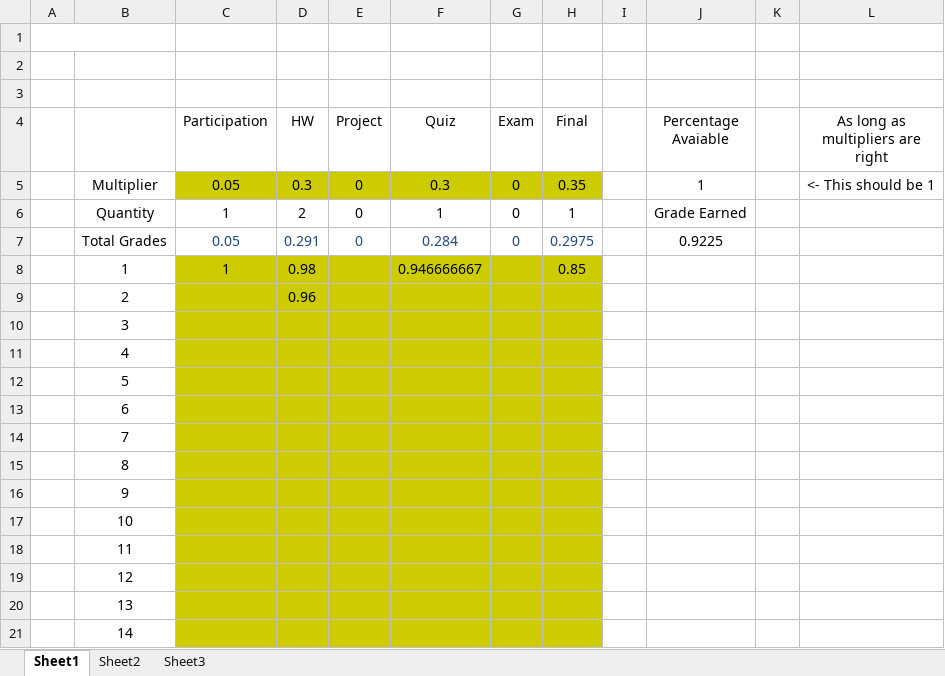
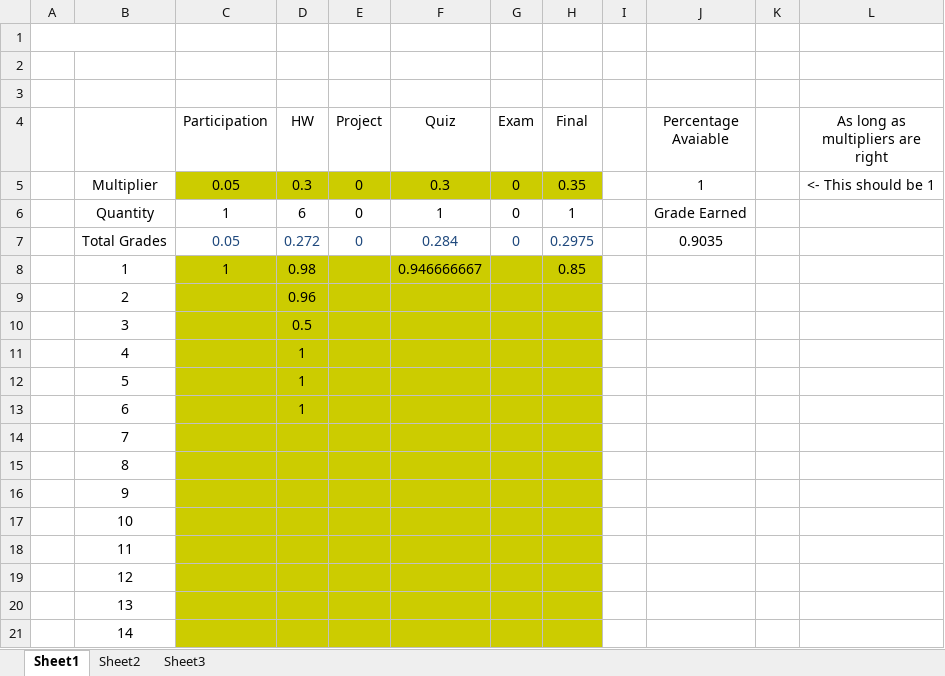
Before and after one commit to AlexLundinEducational/UTDFall2018, an Excel workbook: 1.2-SE-4347.501-DB/Grades.xlsx, sheet Sheet1, drawn as a sheet; values as stored, in another font and other column widths than the file's, no borders; the diff names each change by its address in the sheet, - before the commit and + after, or states it on an @@ line.

```diff
--- a/1.2-SE-4347.501-DB/Grades.xlsx (sheet Sheet1)
+++ b/1.2-SE-4347.501-DB/Grades.xlsx (sheet Sheet1)
-D6 (HW): 2
+D6 (HW): 6
-D7 (HW): 0.291
+D7 (HW): 0.272
-J7 (Percentage Avaiable): 0.9225
+J7 (Percentage Avaiable): 0.9035
-D10 (HW): (empty)
+D10 (HW): 0.5
-D11:D13 (HW): (empty)
+D11:D13 (HW): 1
```
Also changed, not shown: 2 other files.
